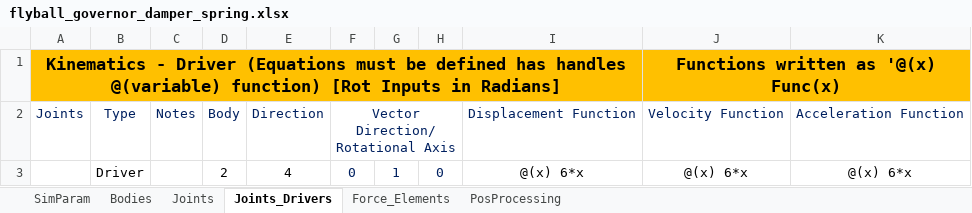
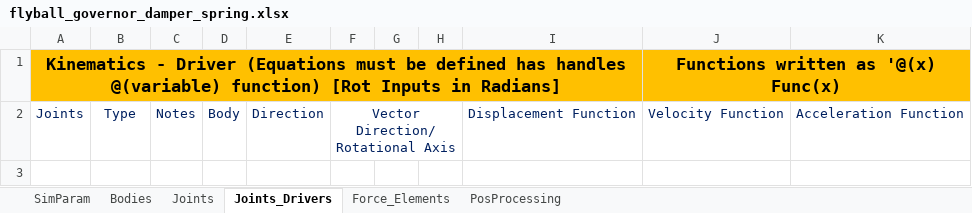
Before and after one commit to TiagoMSCarvalho/Multibody-System-Thesis-Software, an Excel workbook: mbs-EP-v.1.0.2/Excel Files/flyball_governor/flyball_governor_damper_spring.xlsx, sheet Joints_Drivers, drawn as a sheet; values as stored, in another font and other column widths than the file's, no borders; the diff names each change by its address in the sheet, - before the commit and + after, or states it on an @@ line.

```diff
--- a/mbs-EP-v.1.0.2/Excel Files/flyball_governor/flyball_governor_damper_spring.xlsx (sheet Joints_Drivers)
+++ b/mbs-EP-v.1.0.2/Excel Files/flyball_governor/flyball_governor_damper_spring.xlsx (sheet Joints_Drivers)
-row 3:  | Driver |  | 2 | 4 | 0 | 1 | 0 | @(x) 6*x | @(x) 6*x | @(x) 6*x
```
Also changed, not shown: sheet Force_Elements, mbs-EP-v.1.0.1/Excel Files/flyball_governor/flyball_governor_damper_spring.xlsx, mbs-EP-v.1.0.2/Excel Files/flyball_governor/flyball_governor_damper.xlsx, 8 other files.
